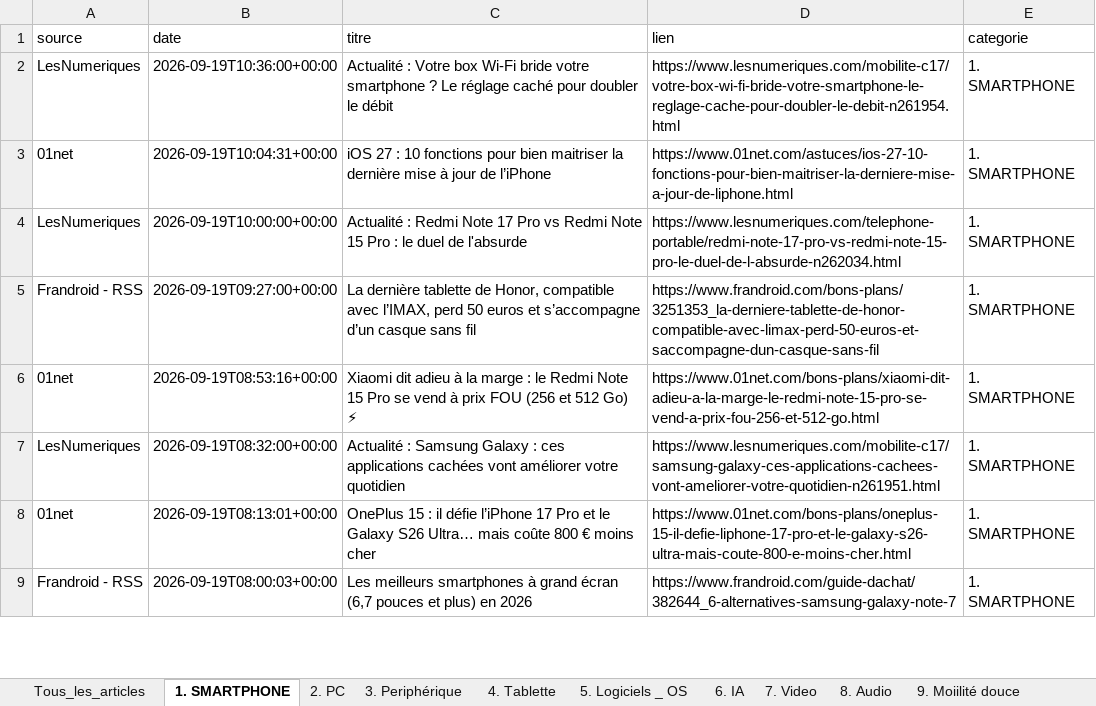
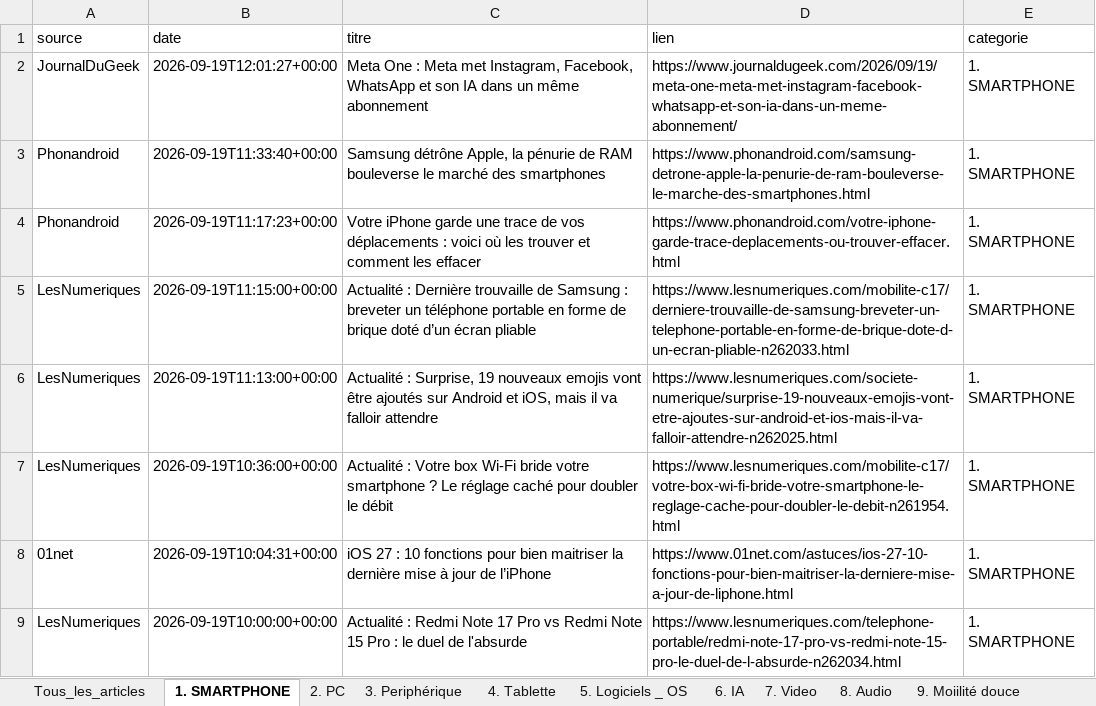
Before and after one commit to djhadef-star/rss-categories, an Excel workbook: output/rss_history.xlsx, sheet 1. SMARTPHONE, drawn as a sheet; only a part is shown; the shorter side is filled out with more unchanged rows; values as stored, in another font and other column widths than the file's, no borders; the diff names each change by its address in the sheet, - before the commit and + after, or states it on an @@ line.

```diff
--- a/output/rss_history.xlsx (sheet 1. SMARTPHONE)
+++ b/output/rss_history.xlsx (sheet 1. SMARTPHONE)
+row 2: JournalDuGeek | 2026-09-19T12:01:27+00:00 | Meta One : Meta met Instagram, Facebook, WhatsApp et son IA dans un même abonnement | https://www.journaldugeek.com/2026/09/19/meta-one-meta-met-instagram-facebook-whatsapp-et-son-ia-dans-un-meme-abonnement/ | 1. SMARTPHONE
+row 3: Phonandroid | 2026-09-19T11:33:40+00:00 | Samsung détrône Apple, la pénurie de RAM bouleverse le marché des smartphones | https://www.phonandroid.com/samsung-detrone-apple-la-penurie-de-ram-bouleverse-le-marche-des-smartphones.html | 1. SMARTPHONE
+row 4: Phonandroid | 2026-09-19T11:17:23+00:00 | Votre iPhone garde une trace de vos déplacements : voici où les trouver et comment les effacer | https://www.phonandroid.com/votre-iphone-garde-trace-deplacements-ou-trouver-effacer.html | 1. SMARTPHONE
+row 5: LesNumeriques | 2026-09-19T11:15:00+00:00 | Actualité : Dernière trouvaille de Samsung : breveter un téléphone portable en forme de brique doté d’un écran pliable | https://www.lesnumeriques.com/mobilite-c17/derniere-trouvaille-de-samsung-breveter-un-telephone-portable-en-forme-de-brique-dote-d-un-ecran-pliable-n262033.html | 1. SMARTPHONE
+row 6: LesNumeriques | 2026-09-19T11:13:00+00:00 | Actualité : Surprise, 19 nouveaux emojis vont être ajoutés sur Android et iOS, mais il va falloir attendre | https://www.lesnumeriques.com/societe-numerique/surprise-19-nouveaux-emojis-vont-etre-ajoutes-sur-android-et-ios-mais-il-va-falloir-attendre-n262025.html | 1. SMARTPHONE
```
Also changed, not shown: sheet Tous_les_articles, sheet 9. Moiilité douce, sheet 2. PC, sheet NON_CLASSE, sheet 11. Menage, 1 other file.
